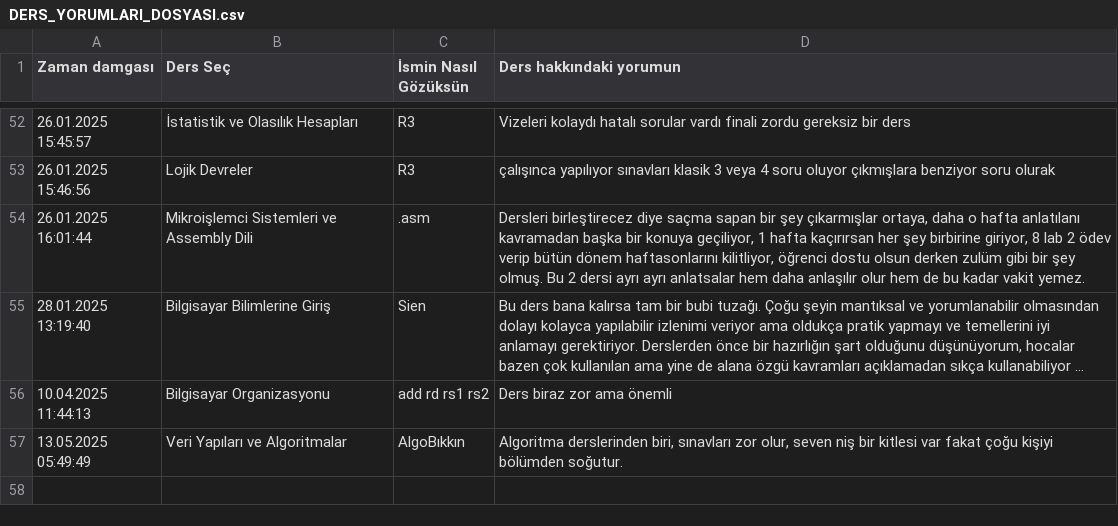
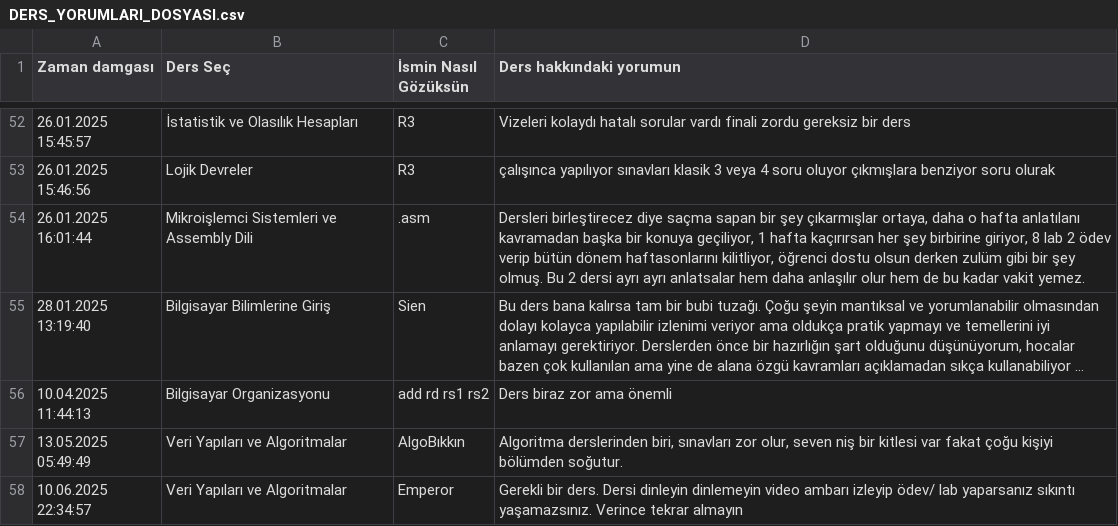
Before and after one commit to baselkelziye/YTU_Bilgisayar_Muhendisligi_Arsiv, a CSV file: readme_olustur/DERS_YORUMLARI_DOSYASI.csv, drawn as a sheet; only a part is shown, gaps mark what is left out; long unchanged cells end in …; the diff names each change by its address in the sheet, - before the commit and + after, or states it on an @@ line.

Commit message:
sıradan readme güncellemesi

```diff
--- a/readme_olustur/DERS_YORUMLARI_DOSYASI.csv
+++ b/readme_olustur/DERS_YORUMLARI_DOSYASI.csv
+row 58: 10.06.2025 22:34:57 | Veri Yapıları ve Algoritmalar | Emperor | Gerekli bir ders. Dersi dinleyin dinlemeyin video ambarı izleyip ödev/ lab yaparsanız sıkıntı yaşamazsınız. Verince tekrar almayın
```
Also changed, not shown: readme_olustur/DERSLER_YILDIZLARI_DOSYASI.csv, readme_olustur/HOCALAR_YILDIZLARI_DOSYASI.csv, 9 other files.
